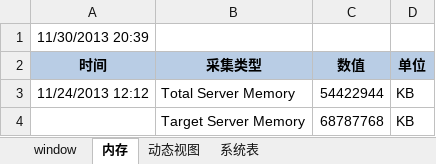
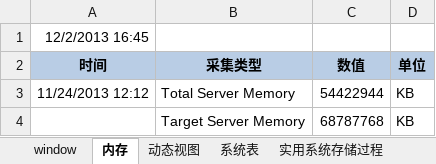
Before and after one commit to lwqhp/sqlServer, an Excel workbook: Jiean/性能-监测脚本/服务器监测采集.xlsx, sheet 内存, drawn as a sheet; only a part is shown; values as stored, in another font and other column widths than the file's, no borders; the diff names each change by its address in the sheet, - before the commit and + after, or states it on an @@ line.

```diff
--- a/Jiean/性能-监测脚本/服务器监测采集.xlsx (sheet 内存)
+++ b/Jiean/性能-监测脚本/服务器监测采集.xlsx (sheet 内存)
+sheet tab: 实用系统存储过程
-A1 (时间): 11/30/2013 20:39
+A1 (时间): 12/2/2013 16:45
```
Also changed, not shown: sheet 系统表, sheet window, 10 other files.
